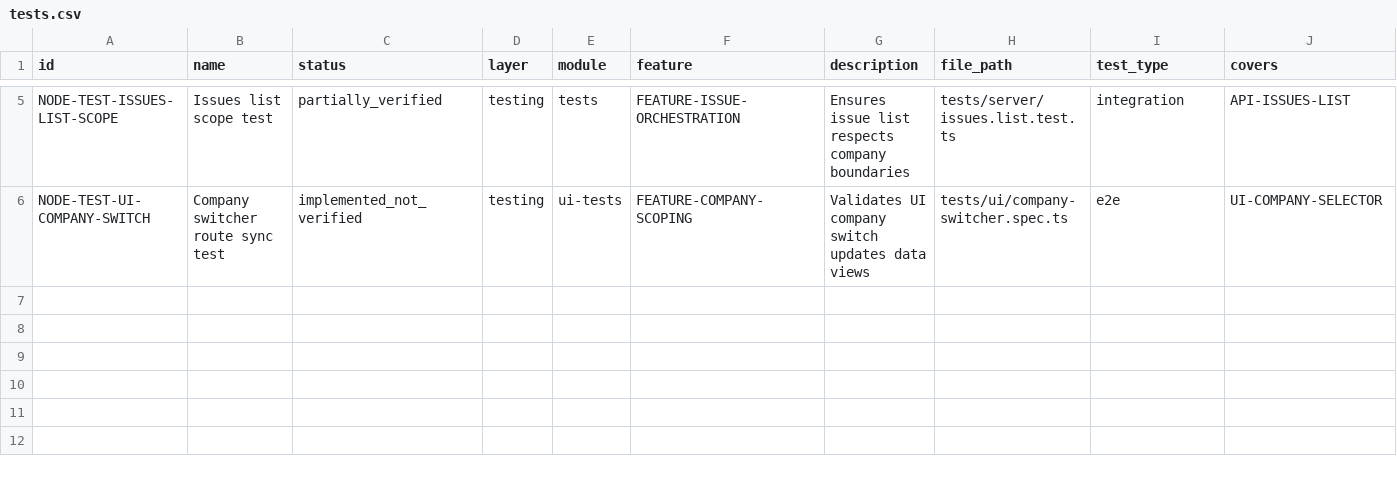
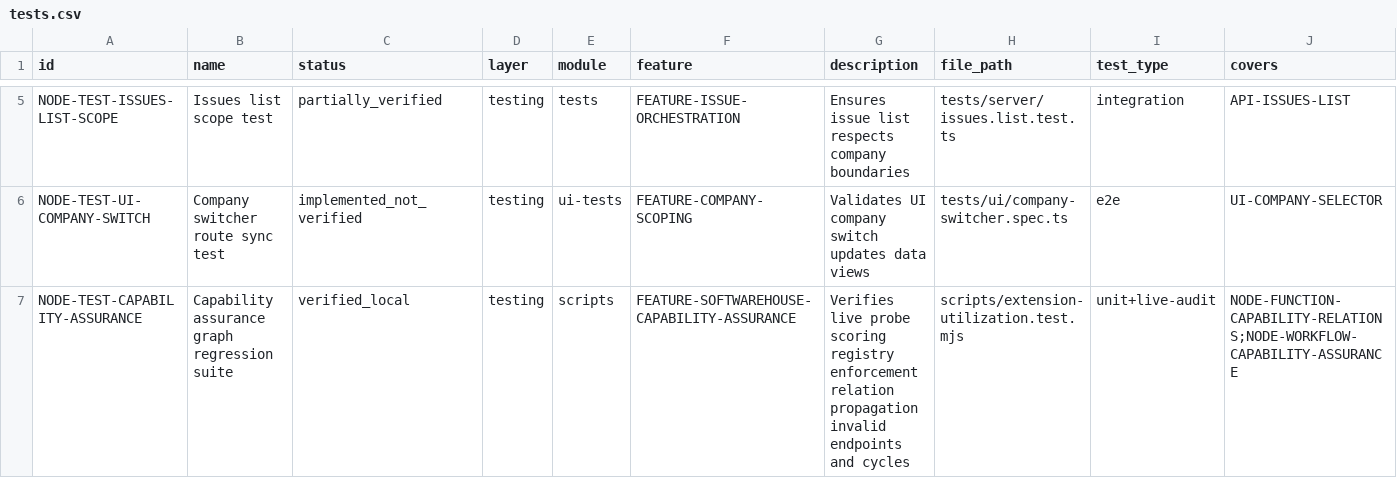
Before and after one commit to Wroblewski-Patryk/paperclip, a CSV file: docs/architecture/registry/tests.csv, drawn as a sheet; only a part is shown, gaps mark what is left out; rows hold the shown columns only; the diff names each change by its address in the sheet, - before the commit and + after, or states it on an @@ line.

```diff
--- a/docs/architecture/registry/tests.csv
+++ b/docs/architecture/registry/tests.csv
+row 7: NODE-TEST-CAPABILITY-ASSURANCE | Capability assurance graph regression suite | verified_local | testing | scripts | FEATURE-SOFTWAREHOUSE-CAPABILITY-ASSURANCE | Verifies live probe scoring registry enforcement relation propagation invalid endpoints and cycles | scripts/extension-utilization.test.mjs | unit+live-audit | NODE-FUNCTION-CAPABILITY-RELATIONS;NODE-WORKFLOW-CAPABILITY-ASSURANCE
```
Also changed, not shown: docs/architecture/chains/chains.csv, docs/architecture/registry/functions.csv, 51 other files.
